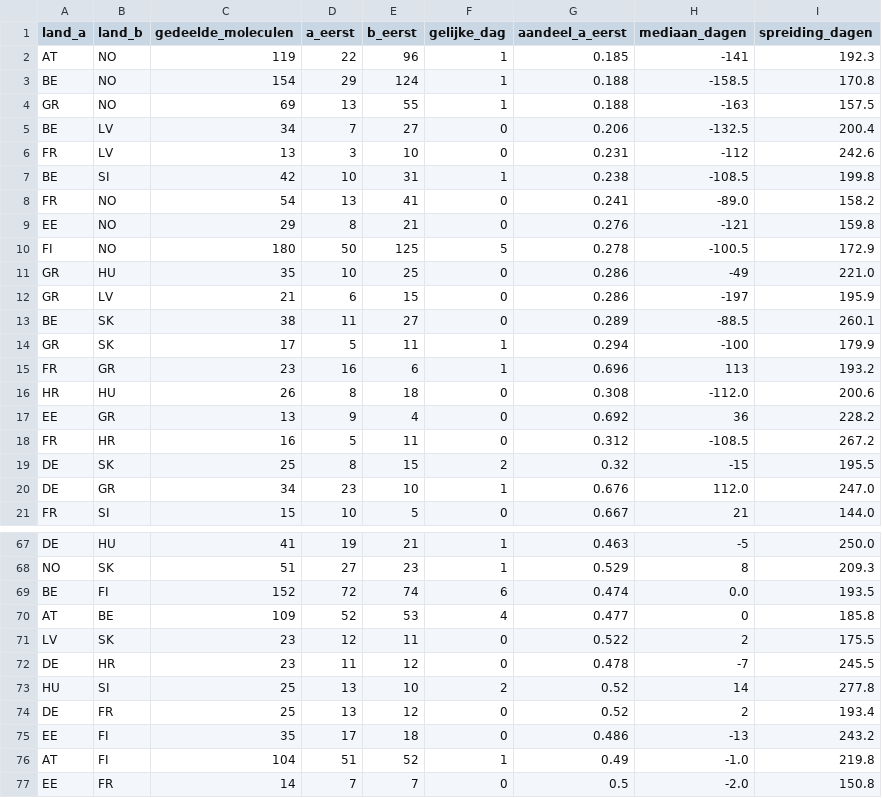
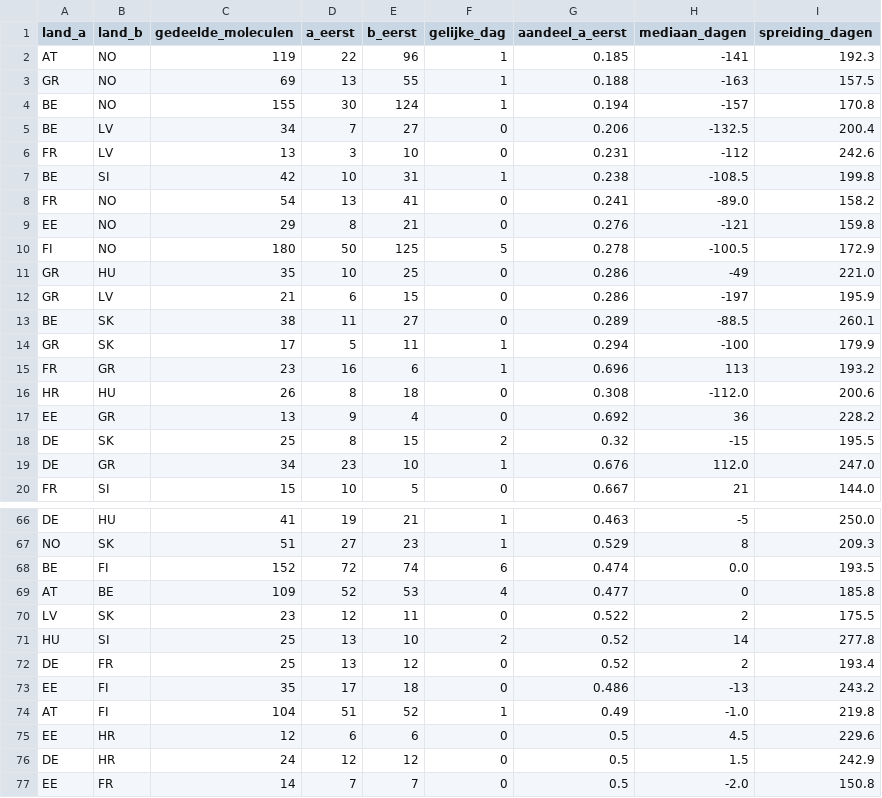
Before and after one commit to jorissmeets/Wereldkaart, a CSV file: analyse/volgorde/landenparen_streng.csv, drawn as a sheet; only a part is shown, gaps mark what is left out; the diff covers the shown part only.

```diff
--- a/analyse/volgorde/landenparen_streng.csv
+++ b/analyse/volgorde/landenparen_streng.csv
@@ -2,4 +2,4 @@ land_a,land_b,gedeelde_moleculen,a_eerst,b_eerst,gelijke_dag,aandeel_a_eerst,med
 AT,NO,119,22,96,1,0.185,-141,192.3
-BE,NO,154,29,124,1,0.188,-158.5,170.8
 GR,NO,69,13,55,1,0.188,-163,157.5
+BE,NO,155,30,124,1,0.194,-157,170.8
 BE,LV,34,7,27,0,0.206,-132.5,200.4
@@ -17,3 +17,2 @@ HR,HU,26,8,18,0,0.308,-112.0,200.6
 EE,GR,13,9,4,0,0.692,36,228.2
-FR,HR,16,5,11,0,0.312,-108.5,267.2
 DE,SK,25,8,15,2,0.32,-15,195.5
@@ -71,3 +70,2 @@ AT,BE,109,52,53,4,0.477,0,185.8
 LV,SK,23,12,11,0,0.522,2,175.5
-DE,HR,23,11,12,0,0.478,-7,245.5
 HU,SI,25,13,10,2,0.52,14,277.8
@@ -76,2 +74,4 @@ EE,FI,35,17,18,0,0.486,-13,243.2
 AT,FI,104,51,52,1,0.49,-1.0,219.8
+EE,HR,12,6,6,0,0.5,4.5,229.6
+DE,HR,24,12,12,0,0.5,1.5,242.9
 EE,FR,14,7,7,0,0.5,-2.0,150.8
```
Also changed, not shown: 7 added rows and 7 removed rows elsewhere in this file, analyse/volgorde/dekking.csv, analyse/volgorde/gebeurtenissen.csv, 4 other files.
